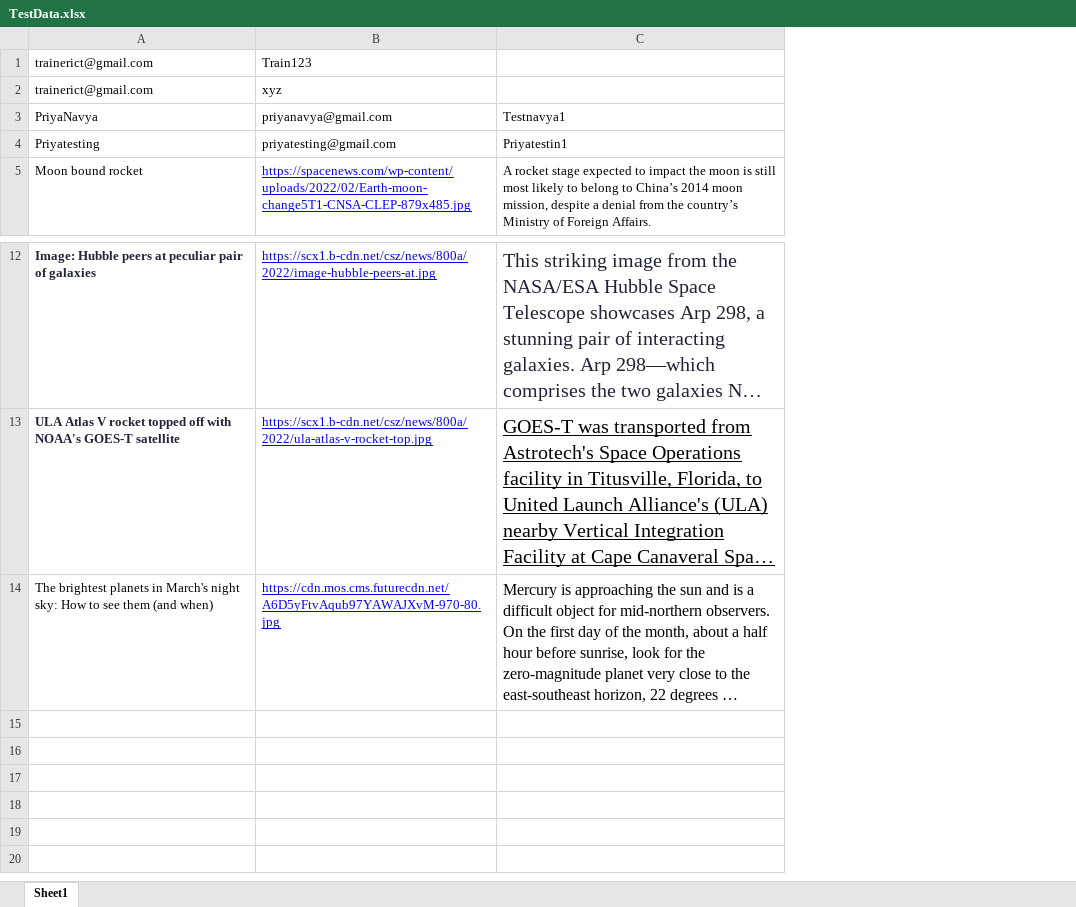
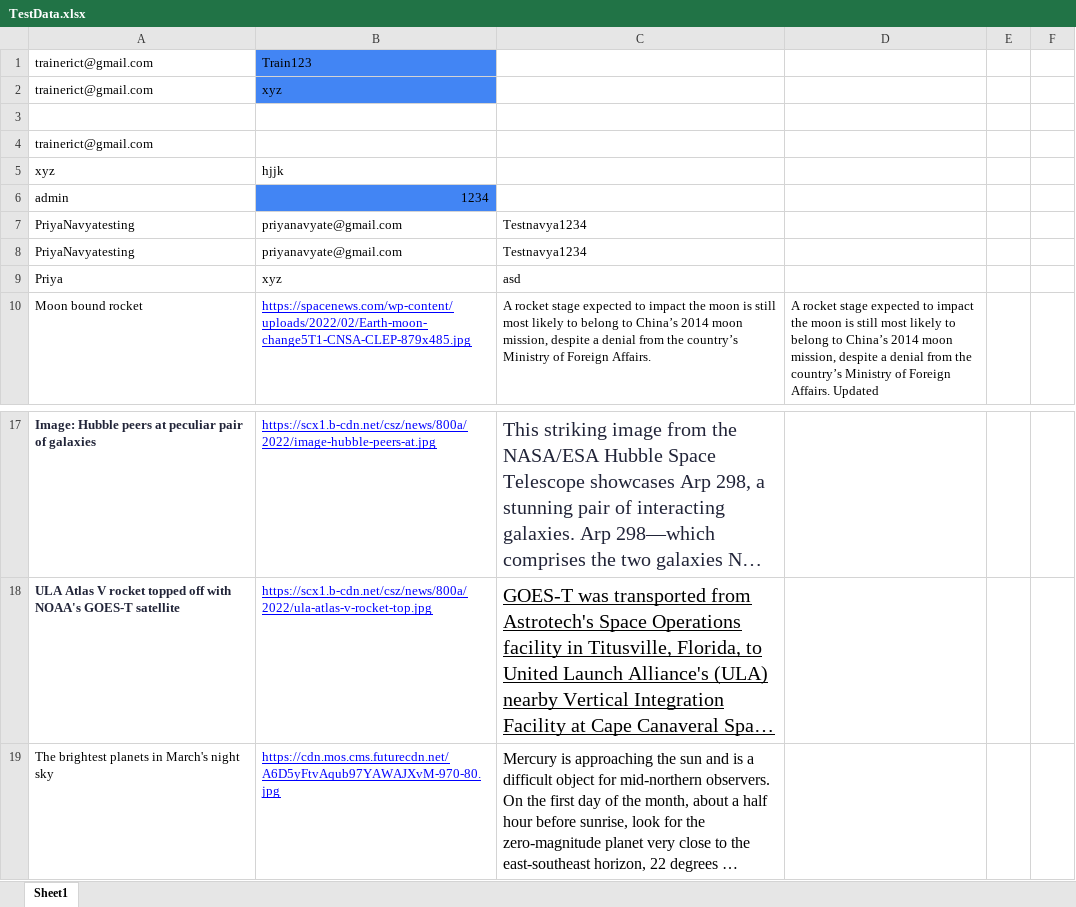
Before and after one commit to KrishaPriya/IctBlog, an Excel workbook: IctakTechBlog/src/main/resources/TestData.xlsx, sheet Sheet1, drawn as a sheet; only a part is shown, gaps mark what is left out; long unchanged cells end in …; values as stored, in another font and other column widths than the file's, no borders; charts and pictures not drawn; removed rows and columns are numbered as before the commit, all else as after; the diff names each change by its address in the sheet, - before the commit and + after, or states it on an @@ line.

Commit message:
Merged the Admin code and code restructure of the Triner.

```diff
--- a/IctakTechBlog/src/main/resources/TestData.xlsx (sheet Sheet1)
+++ b/IctakTechBlog/src/main/resources/TestData.xlsx (sheet Sheet1)
+column D, row 10: A rocket stage expected to impact the moon is still most likely to belong to China’s 2014 moon mission, despite a denial from the country’s Ministry of Foreign Affairs. Updated
+column E, empty
+column F, empty
-B1:B2 fill: none
+B1:B2 fill: #4285F4
-row 3: PriyaNavya | priyanavya@gmail.com | Testnavya1
+row 3: (empty)
-row 4: Priyatesting | priyatesting@gmail.com | Priyatestin1
+row 4: trainerict@gmail.com
+row 5: xyz | hjjk
+row 6: admin | 1234
+row 7: PriyaNavyatesting | priyanavyate@gmail.com | Testnavya1234
+row 8: PriyaNavyatesting | priyanavyate@gmail.com | Testnavya1234
+row 9: Priya | xyz | asd
-A19: …March's night sky: How to see them (and when)
+A19: …March's night sky
```
Also changed, not shown: 24 other files.
